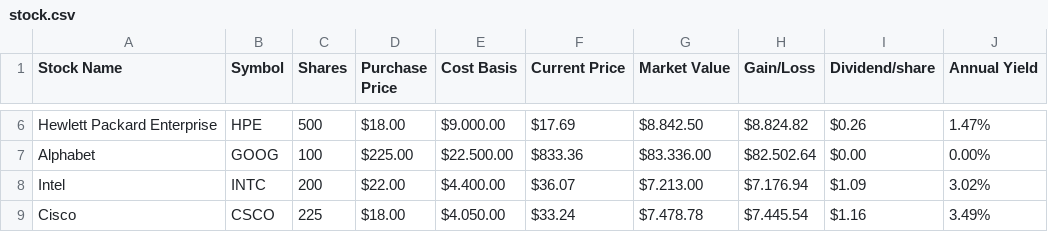
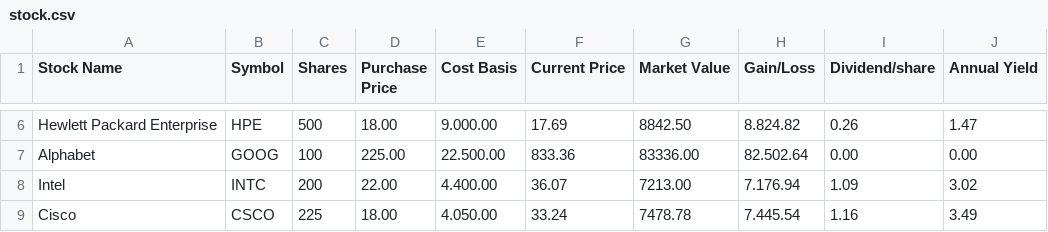
Before and after one commit to annisalfa/UASPrakGrafis-B1_G.231.21.0111, a CSV file: stock.csv, drawn as a sheet; only a part is shown, gaps mark what is left out; the diff covers the shown part only; the diff names each change by its address in the sheet, - before the commit and + after, or states it on an @@ line.

```diff
--- a/stock.csv
+++ b/stock.csv
-D6 (Purchase Price): $18.00
+D6 (Purchase Price): 18.00
-E6 (Cost Basis): $9.000.00
+E6 (Cost Basis): 9.000.00
-F6 (Current Price): $17.69
+F6 (Current Price): 17.69
-G6 (Market Value): $8.842.50
+G6 (Market Value): 8842.50
-H6 (Gain/Loss): $8.824.82
+H6 (Gain/Loss): 8.824.82
-I6 (Dividend/share): $0.26
+I6 (Dividend/share): 0.26
-J6 (Annual Yield): 1.47%
+J6 (Annual Yield): 1.47
-D7 (Purchase Price): $225.00
+D7 (Purchase Price): 225.00
-E7 (Cost Basis): $22.500.00
+E7 (Cost Basis): 22.500.00
-F7 (Current Price): $833.36
+F7 (Current Price): 833.36
-G7 (Market Value): $83.336.00
+G7 (Market Value): 83336.00
-H7 (Gain/Loss): $82.502.64
+H7 (Gain/Loss): 82.502.64
-I7 (Dividend/share): $0.00
+I7 (Dividend/share): 0.00
-J7 (Annual Yield): 0.00%
+J7 (Annual Yield): 0.00
-D8 (Purchase Price): $22.00
+D8 (Purchase Price): 22.00
-E8 (Cost Basis): $4.400.00
+E8 (Cost Basis): 4.400.00
-F8 (Current Price): $36.07
+F8 (Current Price): 36.07
-G8 (Market Value): $7.213.00
+G8 (Market Value): 7213.00
-H8 (Gain/Loss): $7.176.94
+H8 (Gain/Loss): 7.176.94
-I8 (Dividend/share): $1.09
+I8 (Dividend/share): 1.09
-J8 (Annual Yield): 3.02%
+J8 (Annual Yield): 3.02
-D9 (Purchase Price): $18.00
+D9 (Purchase Price): 18.00
-E9 (Cost Basis): $4.050.00
+E9 (Cost Basis): 4.050.00
-F9 (Current Price): $33.24
+F9 (Current Price): 33.24
-G9 (Market Value): $7.478.78
+G9 (Market Value): 7478.78
-H9 (Gain/Loss): $7.445.54
+H9 (Gain/Loss): 7.445.54
-I9 (Dividend/share): $1.16
+I9 (Dividend/share): 1.16
-J9 (Annual Yield): 3.49%
+J9 (Annual Yield): 3.49
```
Also changed, not shown: 63 edited cells elsewhere in this file, 2 other files.
